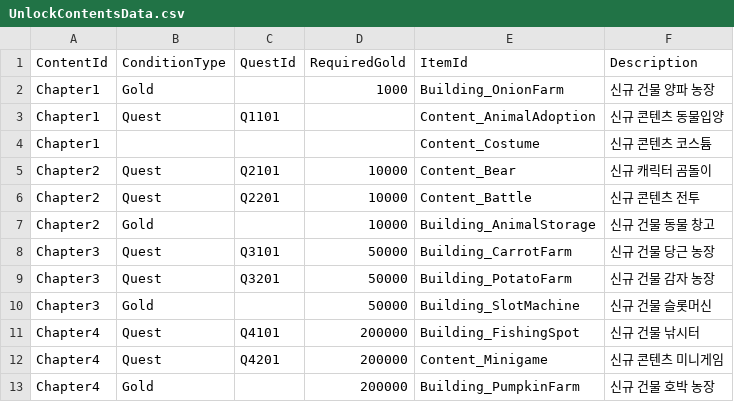
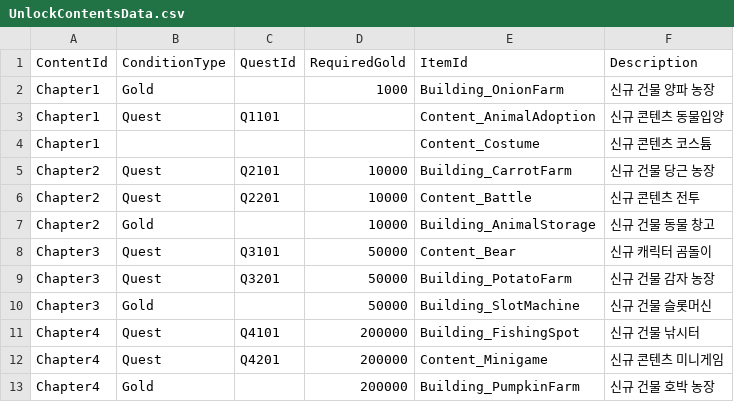
Before and after one commit to tmddbs134679/DalgomMeowMeow, a CSV file: Assets/@Resources/Data/Excel/UnlockContentsData.csv, drawn as a sheet.

```diff
--- a/Assets/@Resources/Data/Excel/UnlockContentsData.csv
+++ b/Assets/@Resources/Data/Excel/UnlockContentsData.csv
@@ -4,6 +4,6 @@ Chapter1,Quest,Q1101,,Content_AnimalAdoption,신규 콘텐츠 동물입양
 Chapter1,,,,Content_Costume,신규 콘텐츠 코스튬
-Chapter2,Quest,Q2101,10000,Content_Bear,신규 캐릭터 곰돌이
+Chapter2,Quest,Q2101,10000,Building_CarrotFarm,신규 건물 당근 농장
 Chapter2,Quest,Q2201,10000,Content_Battle,신규 콘텐츠 전투
 Chapter2,Gold,,10000,Building_AnimalStorage,신규 건물 동물 창고
-Chapter3,Quest,Q3101,50000,Building_CarrotFarm,신규 건물 당근 농장
+Chapter3,Quest,Q3101,50000,Content_Bear,신규 캐릭터 곰돌이
 Chapter3,Quest,Q3201,50000,Building_PotatoFarm,신규 건물 감자 농장
```
Also changed, not shown: 11 other files.
